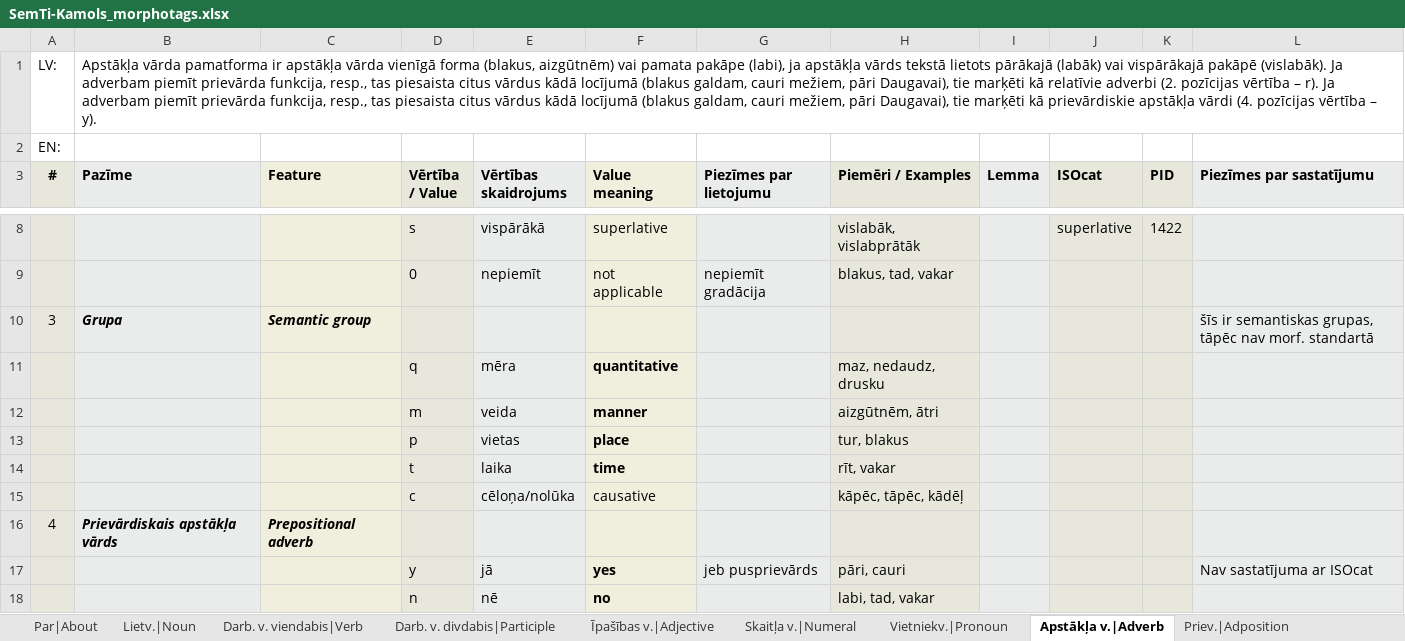
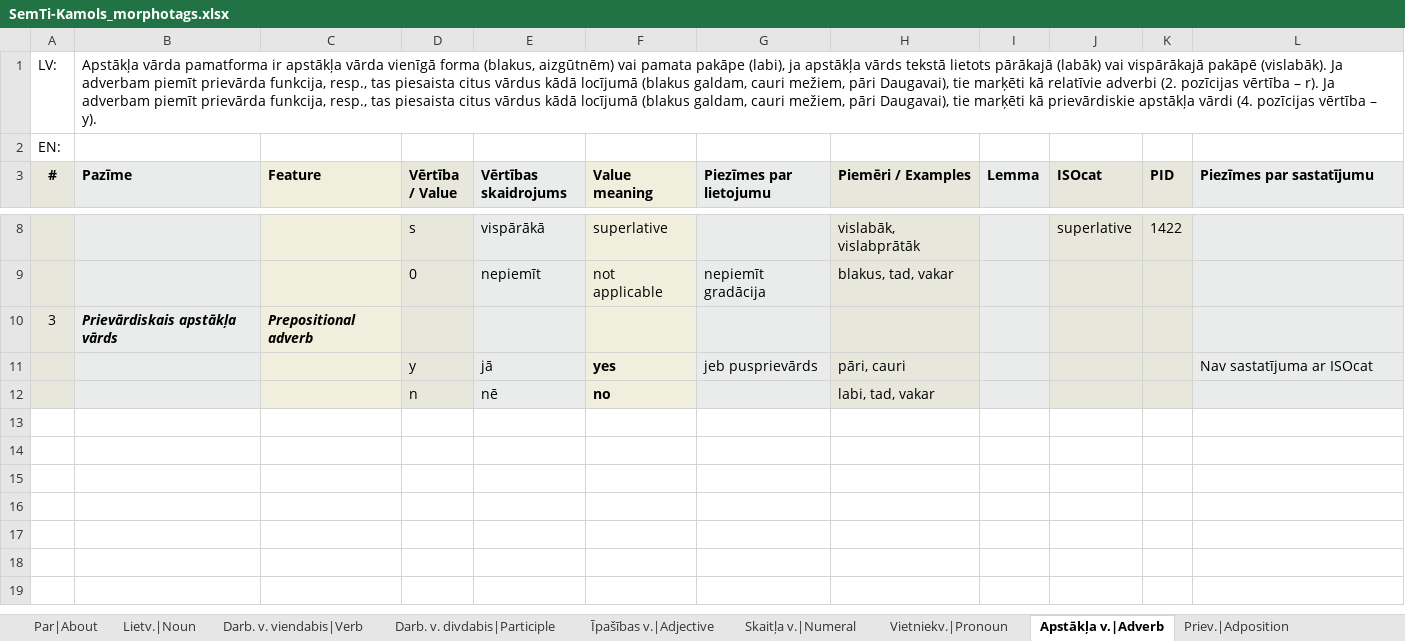
Before and after one commit to PeterisP/morphology, an Excel workbook: docs/SemTi-Kamols_morphotags.xlsx, sheet Apstākļa v.|Adverb, drawn as a sheet; only a part is shown, gaps mark what is left out; values as stored, in another font and other column widths than the file's, no borders; removed rows and columns are numbered as before the commit, all else as after; the diff names each change by its address in the sheet, - before the commit and + after, or states it on an @@ line.

Commit message:
2.5.0 release, changes to tagset for adverbs

```diff
--- a/docs/SemTi-Kamols_morphotags.xlsx (sheet Apstākļa v.|Adverb)
+++ b/docs/SemTi-Kamols_morphotags.xlsx (sheet Apstākļa v.|Adverb)
-row 10: 3 | Grupa | Semantic group |  |  |  |  |  |  |  |  | šīs ir semantiskas grupas, tāpēc nav morf. standartā
-row 11:  |  |  | q | mēra | quantitative |  | maz, nedaudz, drusku
-row 12:  |  |  | m | veida | manner |  | aizgūtnēm, ātri
-row 13:  |  |  | p | vietas | place |  | tur, blakus
-row 14:  |  |  | t | laika | time |  | rīt, vakar
-row 15:  |  |  | c | cēloņa/nolūka | causative |  | kāpēc, tāpēc, kādēļ
-A10 (#): 4
+A10 (#): 3
```
Also changed, not shown: sheet Vēsture|History, 10 other files.
